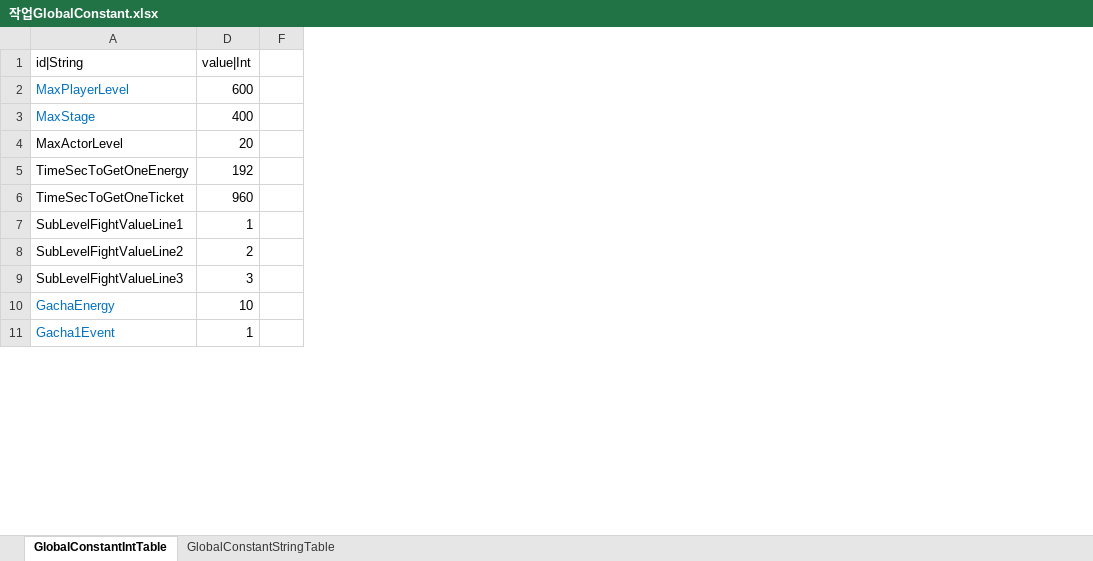
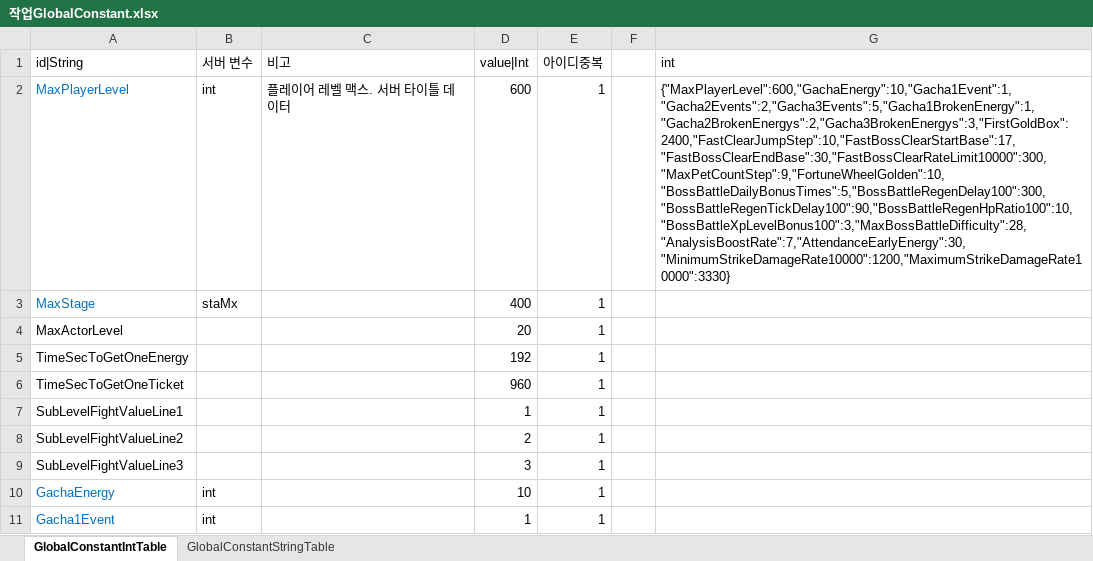
Before and after one commit to hayannal/ProjectNameless, an Excel workbook: Excel/작업GlobalConstant.xlsx, sheet GlobalConstantIntTable, drawn as a sheet; only a part is shown; values as stored, in another font and other column widths than the file's, no borders; the diff names each change by its address in the sheet, - before the commit and + after, or states it on an @@ line.

Commit message:
보스 xp 레벨 맥스 서버 사이드 메모 수정 및 플레이팹 적용

```diff
--- a/Excel/작업GlobalConstant.xlsx (sheet GlobalConstantIntTable)
+++ b/Excel/작업GlobalConstant.xlsx (sheet GlobalConstantIntTable)
@@ column B (서버 변수) unhidden, rows 2-11: int | staMx |  |  |  |  |  |  | int | int @@
@@ column C (비고) unhidden, row 2: 플레이어 레벨 맥스. 서버 타이틀 데이터 @@
@@ column E (아이디중복) unhidden, rows 2-11: all 1 @@
@@ column G (int) unhidden, row 2: {"MaxPlayerLevel":600,"GachaEnergy":10,"Gacha1Event":1,"Gacha2Events":2,"Gacha3Events":5,"Gacha1BrokenEnergy":1,"Gacha2BrokenEnergys":2,"Gacha3BrokenEnergys":3,"FirstGoldBox":2400,"FastClearJumpStep":10,"FastBossClearStartBase":17,"FastBossClearEndBase":30,"FastBossClearRateLimit10000":300,"MaxPetCountStep":9,"FortuneWheelGolden":10,"BossBattleDailyBonusTimes":5,"BossBattleRegenDelay100":300,"BossBattleRegenTickDelay100":90,"BossBattleRegenHpRatio100":10,"BossBattleXpLevelBonus100":3,"MaxBossBattleDifficulty":28,"AnalysisBoostRate":7,"AttendanceEarlyEnergy":30,"MinimumStrikeDamageRate10000":1200,"MaximumStrikeDamageRate10000":3330} @@
```
Also changed, not shown: hidden cells.
